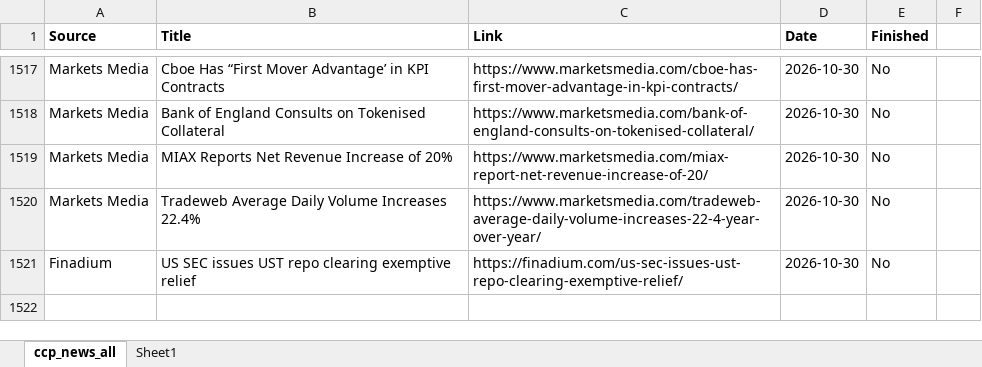
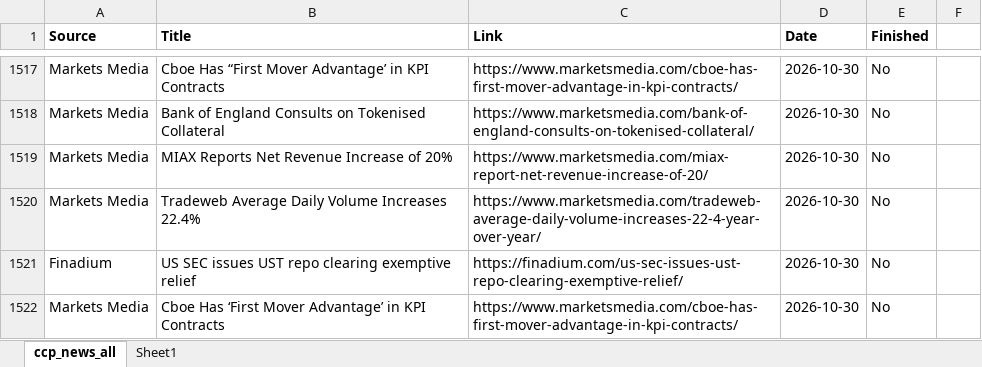
Before and after one commit to Haoxi-Z/ccp-brief-archive, an Excel workbook: data/ccp_news_all.xlsx, sheet ccp_news_all, drawn as a sheet; only a part is shown, gaps mark what is left out; values as stored, in another font and other column widths than the file's, no borders; the diff names each change by its address in the sheet, - before the commit and + after, or states it on an @@ line.

```diff
--- a/data/ccp_news_all.xlsx (sheet ccp_news_all)
+++ b/data/ccp_news_all.xlsx (sheet ccp_news_all)
+row 1522: Markets Media | Cboe Has ‘First Mover Advantage’ in KPI Contracts | https://www.marketsmedia.com/cboe-has-first-mover-advantage-in-kpi-contracts/ | 2026-10-30 | No
```
